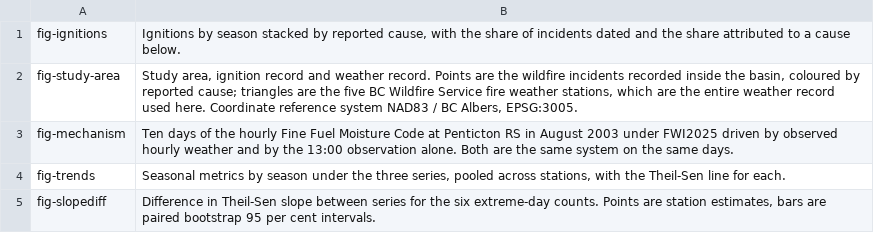
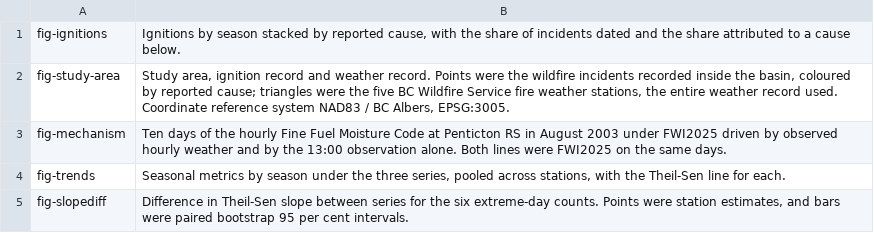
Before and after one commit to seamusrobertmurphy/forest-fire-index-trends, a TSV file: 03.outputs/figures/captions.tsv, drawn as a sheet.

Commit message:
Apply the pre-submission review, retitle the paper and check the reference code
Wording fixes approved one at a time across the abstract, Introduction, Methods,
Results, Discussion, Conclusions, captions, highlights, supplement and references.
The title becomes an evaluation of the 2025 revision of the Fire Weather Index
System. A guarded chunk runs the reference code on its Petawawa test record and
prints the result. Captions print "Table 1." and report addresses print, and the
reference list sorts each author's works oldest first. The title page and cover
letter of 22 November carry the new title and the author name Seamus Murphy, and
the 19 November copies move to an archive folder.

```diff
--- a/03.outputs/figures/captions.tsv
+++ b/03.outputs/figures/captions.tsv
@@ -1,5 +1,5 @@
 fig-ignitions	Ignitions by season stacked by reported cause, with the share of incidents dated and the share attributed to a cause below.
-fig-study-area	Study area, ignition record and weather record. Points are the wildfire incidents recorded inside the basin, coloured by reported cause; triangles are the five BC Wildfire Service fire weather stations, which are the entire weather record used here. Coordinate reference system NAD83 / BC Albers, EPSG:3005.
-fig-mechanism	Ten days of the hourly Fine Fuel Moisture Code at Penticton RS in August 2003 under FWI2025 driven by observed hourly weather and by the 13:00 observation alone. Both are the same system on the same days.
+fig-study-area	Study area, ignition record and weather record. Points were the wildfire incidents recorded inside the basin, coloured by reported cause; triangles were the five BC Wildfire Service fire weather stations, the entire weather record used. Coordinate reference system NAD83 / BC Albers, EPSG:3005.
+fig-mechanism	Ten days of the hourly Fine Fuel Moisture Code at Penticton RS in August 2003 under FWI2025 driven by observed hourly weather and by the 13:00 observation alone. Both lines were FWI2025 on the same days.
 fig-trends	Seasonal metrics by season under the three series, pooled across stations, with the Theil-Sen line for each.
-fig-slopediff	Difference in Theil-Sen slope between series for the six extreme-day counts. Points are station estimates, bars are paired bootstrap 95 per cent intervals.
+fig-slopediff	Difference in Theil-Sen slope between series for the six extreme-day counts. Points were station estimates, and bars were paired bootstrap 95 per cent intervals.
```
Also changed, not shown: 02.inputs/derived/literature-cited.csv, 02.inputs/derived/literature-quotation-verification.csv, 44 other files.
